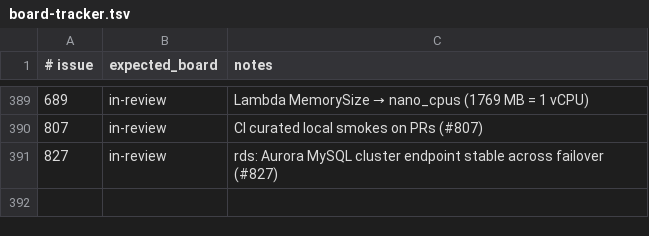
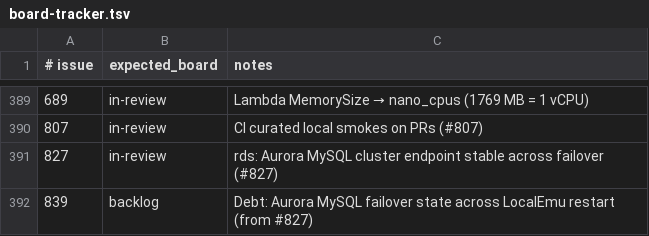
Before and after one commit to kgz/stackwrangler, a TSV file: bin/board-tracker.tsv, drawn as a sheet; only a part is shown, gaps mark what is left out.

Commit message:
docs: link post-failover restart debt

```diff
--- a/bin/board-tracker.tsv
+++ b/bin/board-tracker.tsv
@@ -391 +391,2 @@
 827	in-review	rds: Aurora MySQL cluster endpoint stable across failover (#827)
+839	backlog	Debt: Aurora MySQL failover state across LocalEmu restart (from #827)
```
Also changed, not shown: 1 other file.
